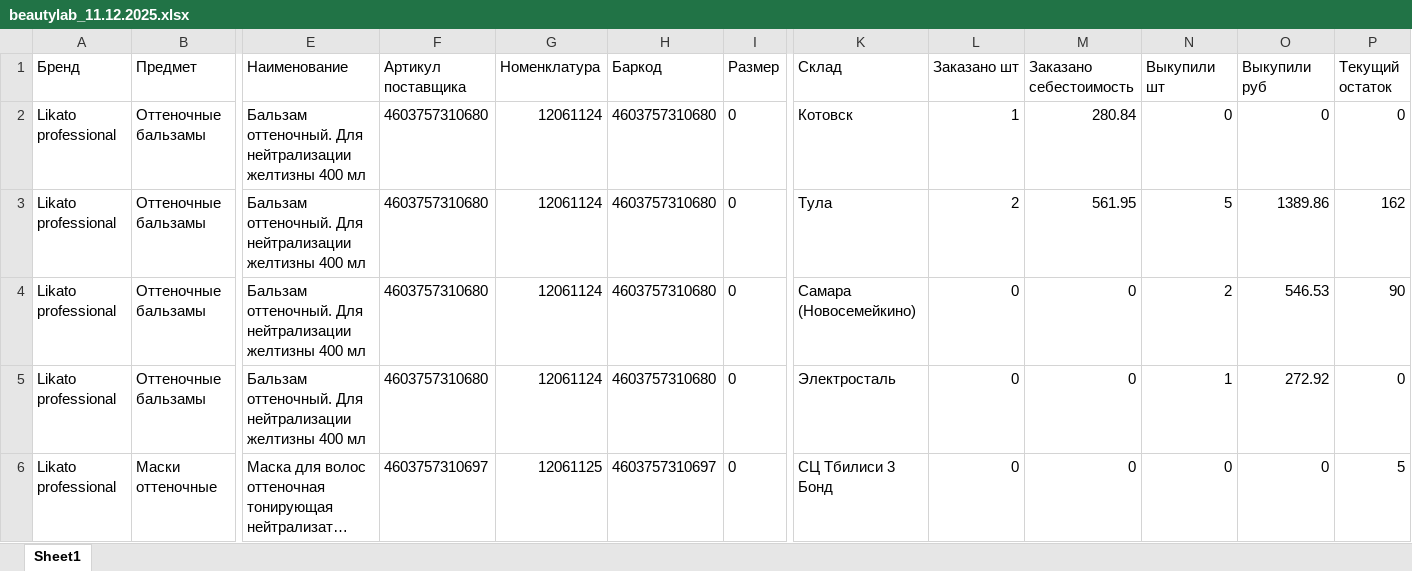
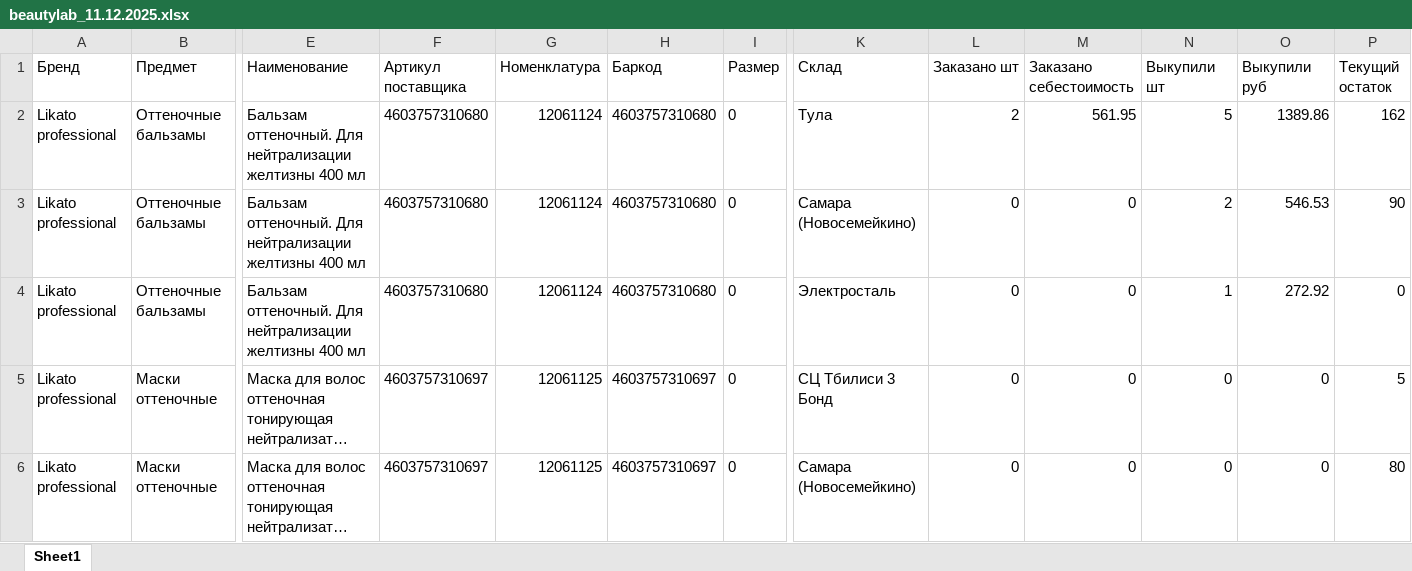
Before and after one commit to EvgeniyRibakov/WBagentforDasha, an Excel workbook: data/11.12.2025/beautylab_11.12.2025.xlsx, sheet Sheet1, drawn as a sheet; only a part is shown, gaps mark what is left out; the shorter side is filled out with more unchanged rows; long unchanged cells end in …; values as stored, in another font and other column widths than the file's, no borders; rows hold the shown columns only; the diff names each change by its address in the sheet, - before the commit and + after, or states it on an @@ line.

```diff
--- a/data/11.12.2025/beautylab_11.12.2025.xlsx (sheet Sheet1)
+++ b/data/11.12.2025/beautylab_11.12.2025.xlsx (sheet Sheet1)
-row 2: Likato professional | Оттеночные бальзамы | Бальзам оттеночный. Для нейтрализации желтизны 400 мл | 4603757310680 | 12061124 | 4603757310680 | 0 | Котовск | 1 | 280.84 | 0 | 0 | 0
```
Also changed, not shown: data/11.12.2025/cosmo_11.12.2025.xlsx, data/11.12.2025/dreamlab_11.12.2025.xlsx, 3 other files.
